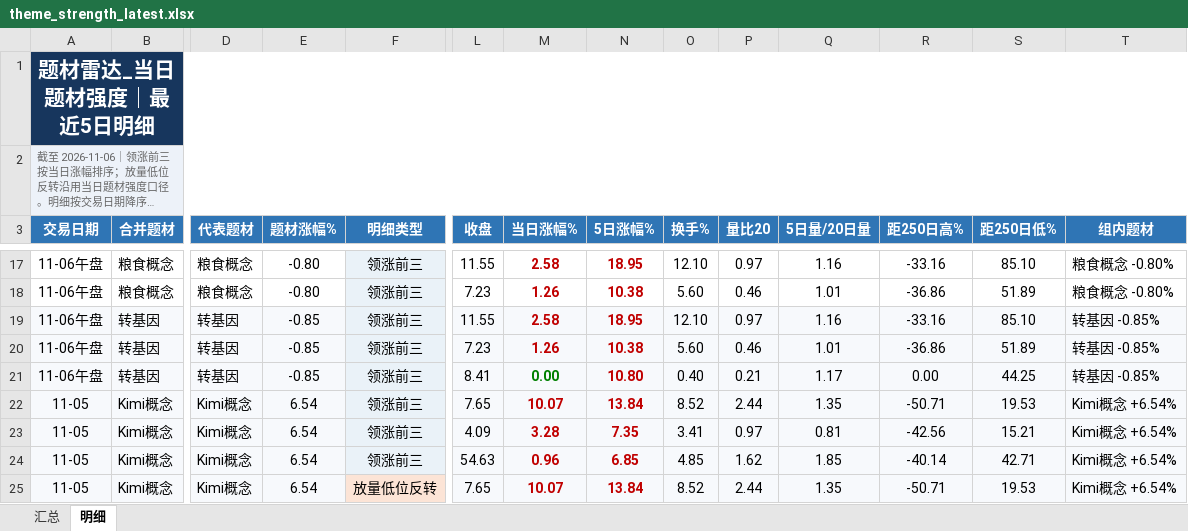
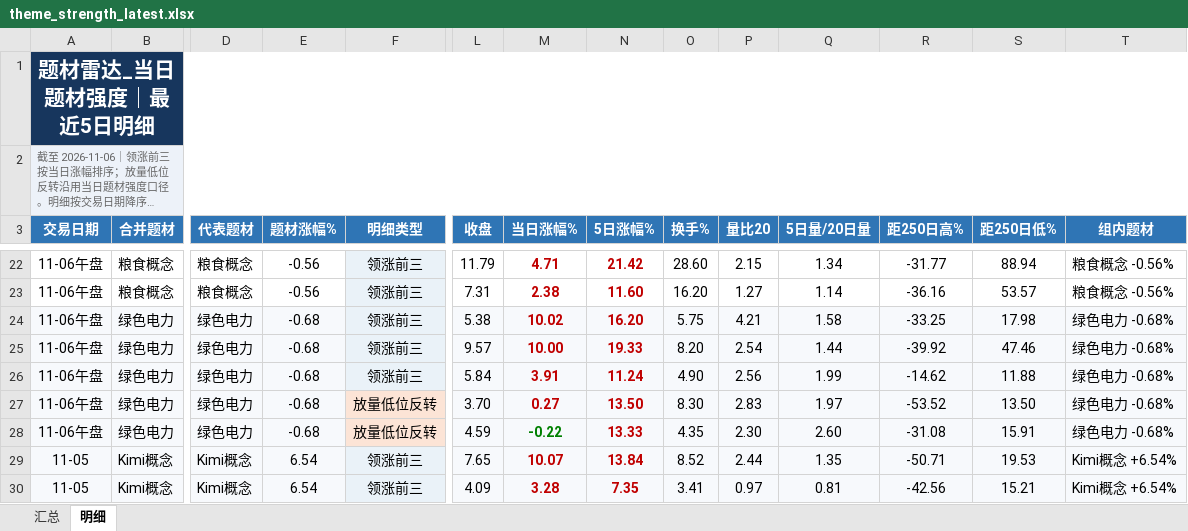
Before and after one commit to nancybhc/a-share-blast-lab, an Excel workbook: data/theme_strength_latest.xlsx, sheet 明细, drawn as a sheet; only a part is shown, gaps mark what is left out; the shorter side is filled out with more unchanged rows; long unchanged cells end in …; values as stored, in another font and other column widths than the file's, no borders; removed rows and columns are numbered as before the commit, all else as after; rows hold the shown columns only; the diff covers the shown part only; the diff names each change by its address in the sheet, - before the commit and + after, or states it on an @@ line.

```diff
--- a/data/theme_strength_latest.xlsx (sheet 明细)
+++ b/data/theme_strength_latest.xlsx (sheet 明细)
-E22:E23 (题材涨幅%): -0.80
+E22:E23 (题材涨幅%): -0.56
-L22 (收盘): 11.55
+L22 (收盘): 11.79
-M22 (当日涨幅%): 2.58
+M22 (当日涨幅%): 4.71
-N22 (5日涨幅%): 18.95
+N22 (5日涨幅%): 21.42
-O22 (换手%): 12.10
+O22 (换手%): 28.60
-P22 (量比20): 0.97
+P22 (量比20): 2.15
-Q22 (5日量/20日量): 1.16
+Q22 (5日量/20日量): 1.34
-R22 (距250日高%): -33.16
+R22 (距250日高%): -31.77
-S22 (距250日低%): 85.10
+S22 (距250日低%): 88.94
-T22:T23 (组内题材): 粮食概念 -0.80%
+T22:T23 (组内题材): 粮食概念 -0.56%
-L23 (收盘): 7.23
+L23 (收盘): 7.31
-M23 (当日涨幅%): 1.26
+M23 (当日涨幅%): 2.38
-N23 (5日涨幅%): 10.38
+N23 (5日涨幅%): 11.60
-O23 (换手%): 5.60
+O23 (换手%): 16.20
-P23 (量比20): 0.46
+P23 (量比20): 1.27
-Q23 (5日量/20日量): 1.01
+Q23 (5日量/20日量): 1.14
-R23 (距250日高%): -36.86
+R23 (距250日高%): -36.16
-S23 (距250日低%): 51.89
+S23 (距250日低%): 53.57
-row 19: 11-06午盘 | 转基因 | 转基因 | -0.85 | 领涨前三 | 11.55 | 2.58 | 18.95 | 12.10 | 0.97 | 1.16 | -33.16 | 85.10 | 转基因 -0.85%
-row 20: 11-06午盘 | 转基因 | 转基因 | -0.85 | 领涨前三 | 7.23 | 1.26 | 10.38 | 5.60 | 0.46 | 1.01 | -36.86 | 51.89 | 转基因 -0.85%
-row 21: 11-06午盘 | 转基因 | 转基因 | -0.85 | 领涨前三 | 8.41 | 0.00 | 10.80 | 0.40 | 0.21 | 1.17 | 0.00 | 44.25 | 转基因 -0.85%
+row 24: 11-06午盘 | 绿色电力 | 绿色电力 | -0.68 | 领涨前三 | 5.38 | 10.02 | 16.20 | 5.75 | 4.21 | 1.58 | -33.25 | 17.98 | 绿色电力 -0.68%
+row 25: 11-06午盘 | 绿色电力 | 绿色电力 | -0.68 | 领涨前三 | 9.57 | 10.00 | 19.33 | 8.20 | 2.54 | 1.44 | -39.92 | 47.46 | 绿色电力 -0.68%
+row 26: 11-06午盘 | 绿色电力 | 绿色电力 | -0.68 | 领涨前三 | 5.84 | 3.91 | 11.24 | 4.90 | 2.56 | 1.99 | -14.62 | 11.88 | 绿色电力 -0.68%
+row 27: 11-06午盘 | 绿色电力 | 绿色电力 | -0.68 | 放量低位反转 | 3.70 | 0.27 | 13.50 | 8.30 | 2.83 | 1.97 | -53.52 | 13.50 | 绿色电力 -0.68%
+row 28: 11-06午盘 | 绿色电力 | 绿色电力 | -0.68 | 放量低位反转 | 4.59 | -0.22 | 13.33 | 4.35 | 2.30 | 2.60 | -31.08 | 15.91 | 绿色电力 -0.68%
```
Also changed, not shown: 17 added rows, 12 removed rows and 10 edited cells elsewhere in this sheet, sheet 汇总, 8 other files.
